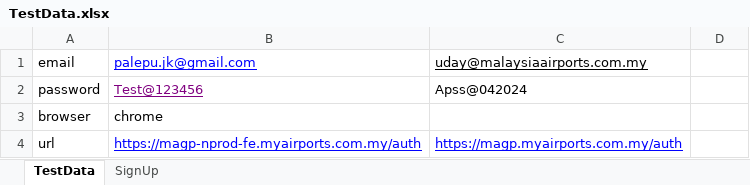
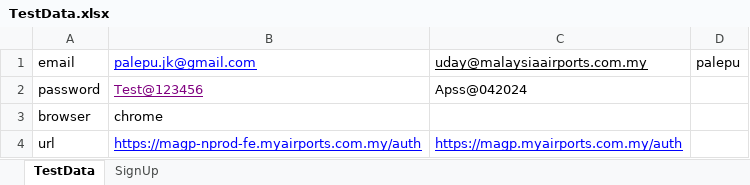
Before and after one commit to BhanuPrakash1501/MAGPWeb, an Excel workbook: excel/TestData.xlsx, sheet TestData, drawn as a sheet; values as stored, in another font and other column widths than the file's, no borders; the diff names each change by its address in the sheet, - before the commit and + after, or states it on an @@ line.

```diff
--- a/excel/TestData.xlsx (sheet TestData)
+++ b/excel/TestData.xlsx (sheet TestData)
-D1: (empty)
+D1: palepu
```
Also changed, not shown: 34 other files.
